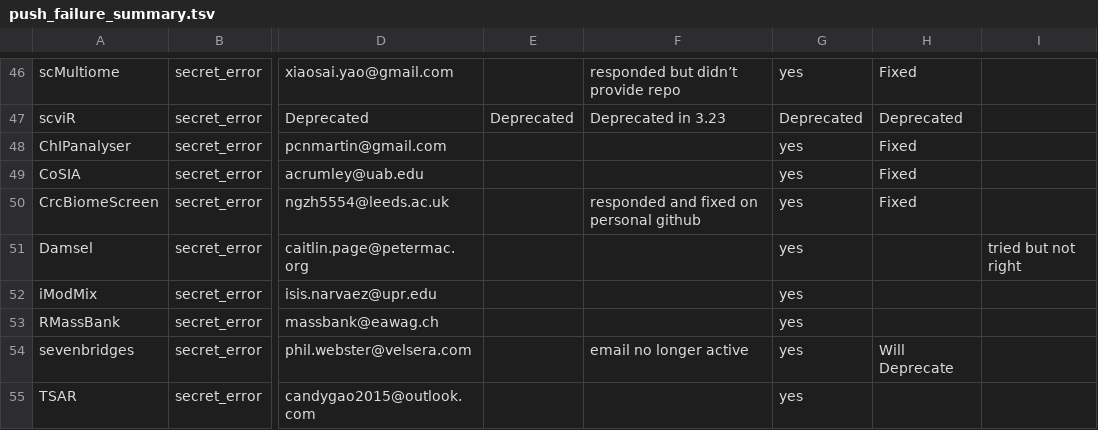
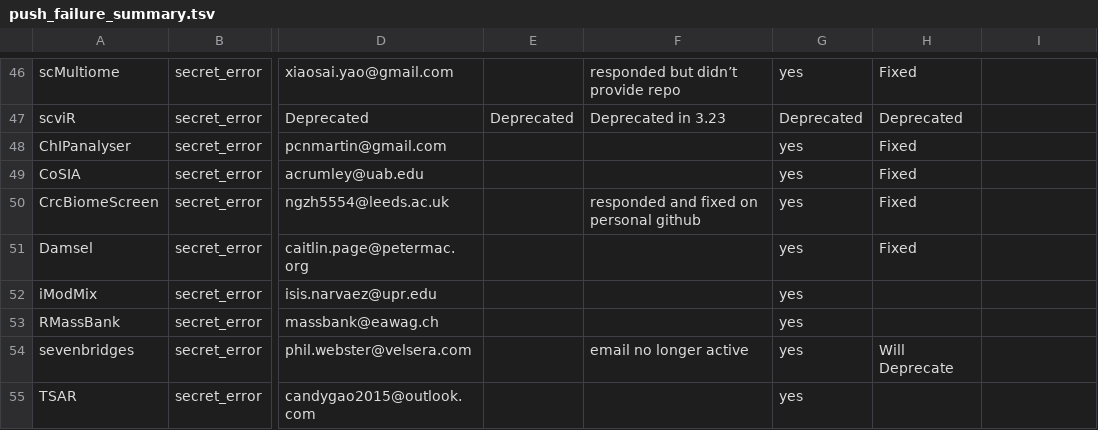
Before and after one commit to lshep/RUniverseBiocTransitionNotes, a TSV file: Syncing/push_failure_summary.tsv, drawn as a sheet; only a part is shown, gaps mark what is left out; the diff names each change by its address in the sheet, - before the commit and + after, or states it on an @@ line.

```diff
--- a/Syncing/push_failure_summary.tsv
+++ b/Syncing/push_failure_summary.tsv
-H51: (empty)
+H51: Fixed
-I51: tried but not right
+I51: (empty)
```
Also changed, not shown: 1 other file.
